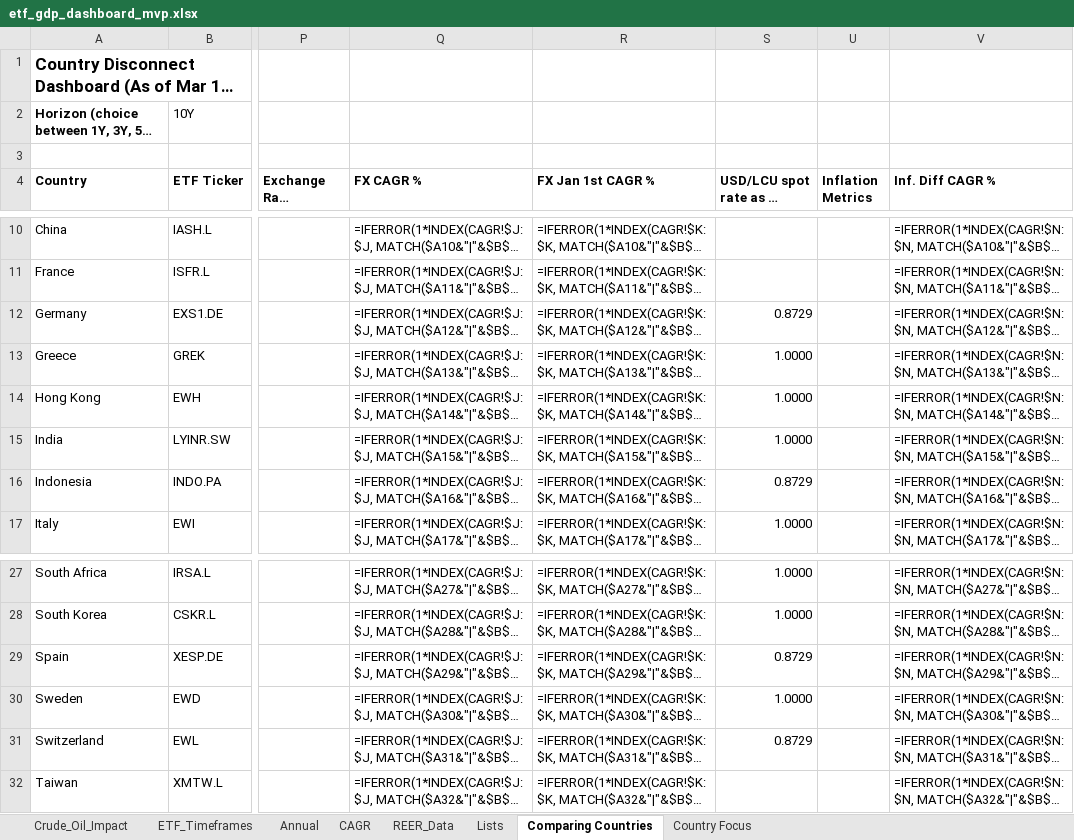
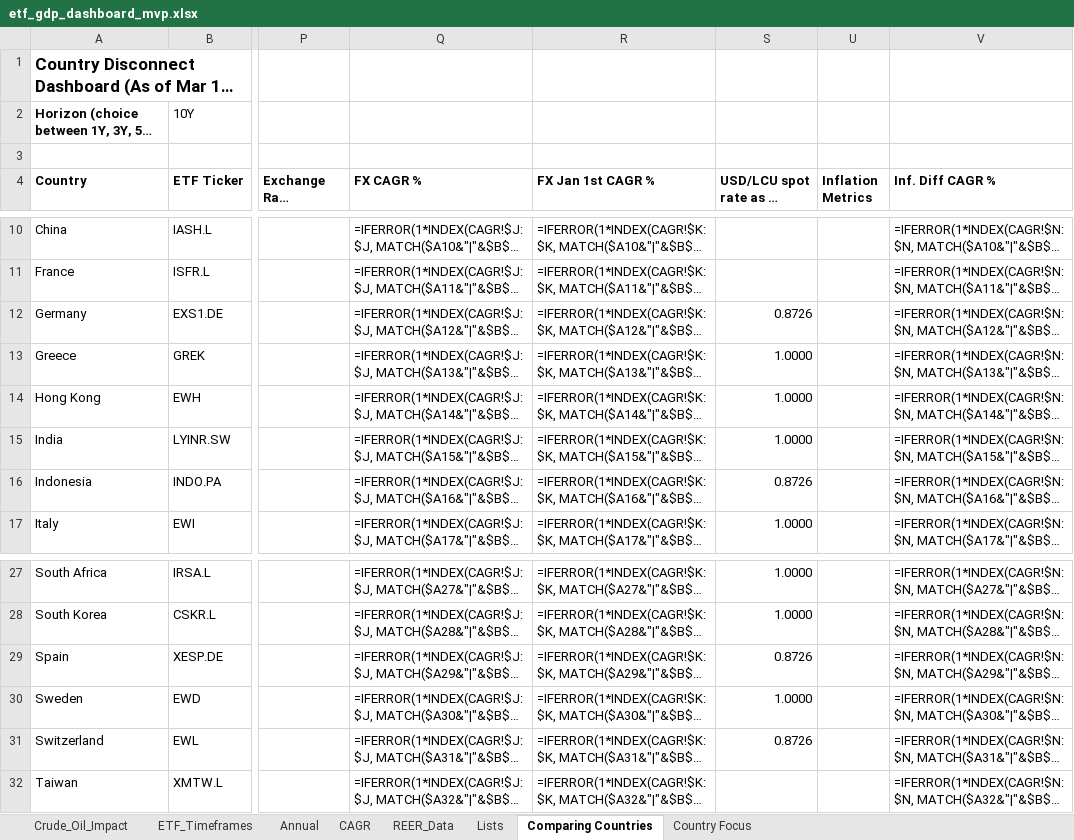
Before and after one commit to RamitChutani/macro-etf-data, an Excel workbook: data/outputs/etf_gdp_dashboard_mvp.xlsx, sheet Comparing Countries, drawn as a sheet; only a part is shown, gaps mark what is left out; long unchanged cells end in …; values as stored, in another font and other column widths than the file's, no borders; formulas without a stored value are shown as written; conditional formats not drawn; the diff names each change by its address in the sheet, - before the commit and + after, or states it on an @@ line.

```diff
--- a/data/outputs/etf_gdp_dashboard_mvp.xlsx (sheet Comparing Countries)
+++ b/data/outputs/etf_gdp_dashboard_mvp.xlsx (sheet Comparing Countries)
-S12 (USD/LCU spot rate as of "today"): 0.8729
+S12 (USD/LCU spot rate as of "today"): 0.8726
-S16 (USD/LCU spot rate as of "today"): 0.8729
+S16 (USD/LCU spot rate as of "today"): 0.8726
-S29 (USD/LCU spot rate as of "today"): 0.8729
+S29 (USD/LCU spot rate as of "today"): 0.8726
-S31 (USD/LCU spot rate as of "today"): 0.8729
+S31 (USD/LCU spot rate as of "today"): 0.8726
```
Also changed, not shown: sheet ETF_Timeframes, sheet Annual, sheet CAGR, 6 other files.
